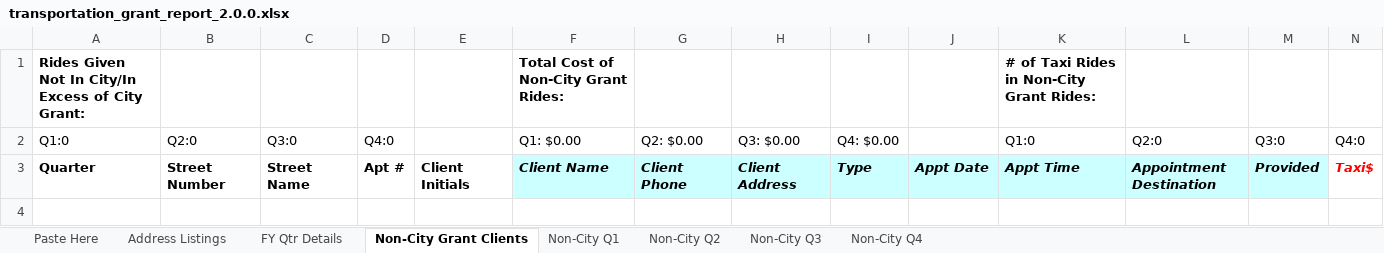
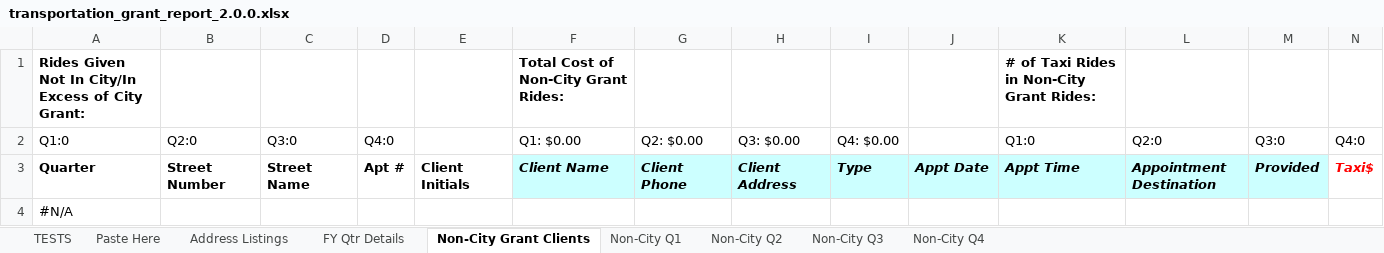
Before and after one commit to Gaithersburg-HELP/transportation_grant_report, an Excel workbook: transportation_grant_report_2.0.0.xlsx, sheet Non-City Grant Clients, drawn as a sheet; only a part is shown; values as stored, in another font and other column widths than the file's, no borders; charts and pictures not drawn; rows hold the shown columns only; the diff names each change by its address in the sheet, - before the commit and + after, or states it on an @@ line.

Commit message:
fix - exclude volunteer rides in-city from county report

```diff
--- a/transportation_grant_report_2.0.0.xlsx (sheet Non-City Grant Clients)
+++ b/transportation_grant_report_2.0.0.xlsx (sheet Non-City Grant Clients)
@@ sheet tab unhidden: TESTS @@
+row 4: #N/A
```
